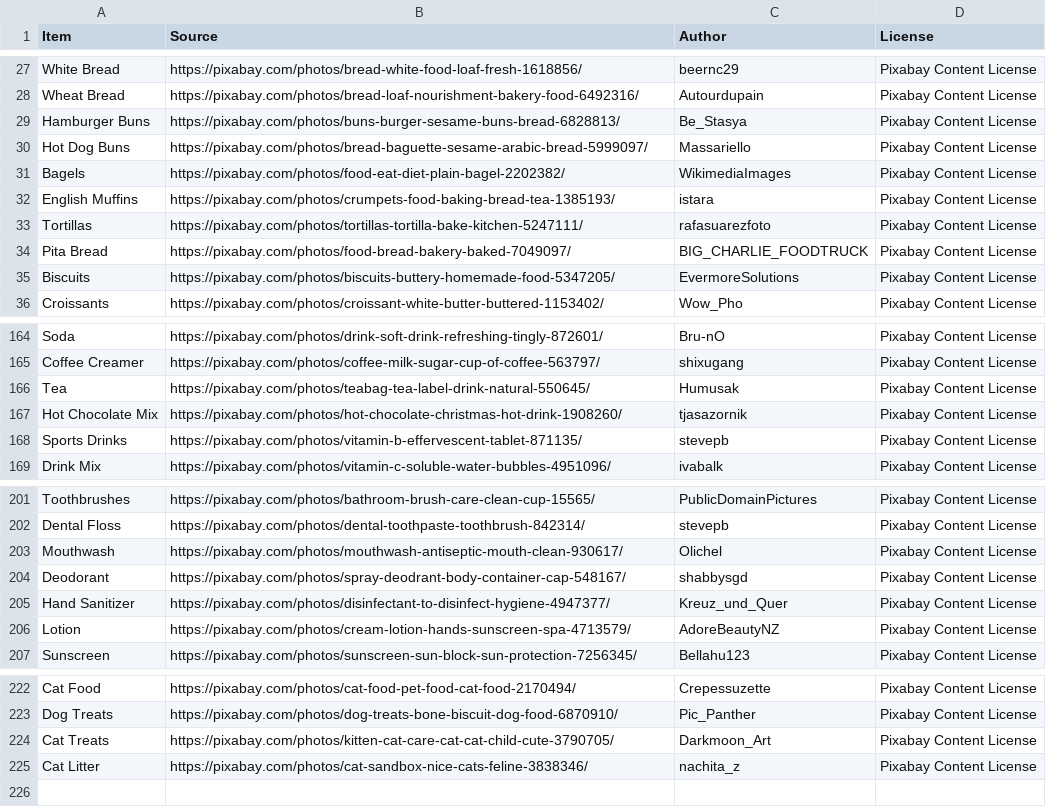
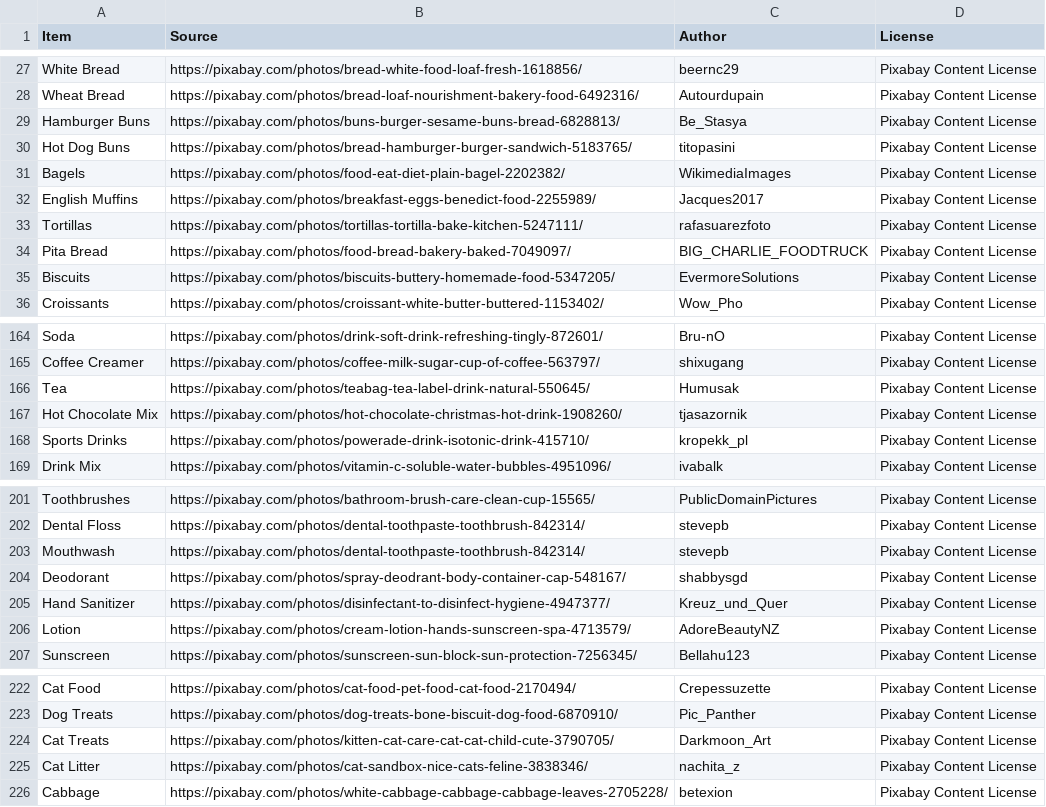
Before and after one commit to bboyer4806/meals, a CSV file: standard-images/credits-pixabay.csv, drawn as a sheet; only a part is shown, gaps mark what is left out.

```diff
--- a/standard-images/credits-pixabay.csv
+++ b/standard-images/credits-pixabay.csv
@@ -29,5 +29,5 @@ Wheat Bread,https://pixabay.com/photos/bread-loaf-nourishment-bakery-food-649231
 Hamburger Buns,https://pixabay.com/photos/buns-burger-sesame-buns-bread-6828813/,Be_Stasya,Pixabay Content License
-Hot Dog Buns,https://pixabay.com/photos/bread-baguette-sesame-arabic-bread-5999097/,Massariello,Pixabay Content License
+Hot Dog Buns,https://pixabay.com/photos/bread-hamburger-burger-sandwich-5183765/,titopasini,Pixabay Content License
 Bagels,https://pixabay.com/photos/food-eat-diet-plain-bagel-2202382/,WikimediaImages,Pixabay Content License
-English Muffins,https://pixabay.com/photos/crumpets-food-baking-bread-tea-1385193/,istara,Pixabay Content License
+English Muffins,https://pixabay.com/photos/breakfast-eggs-benedict-food-2255989/,Jacques2017,Pixabay Content License
 Tortillas,https://pixabay.com/photos/tortillas-tortilla-bake-kitchen-5247111/,rafasuarezfoto,Pixabay Content License
@@ -167,3 +167,3 @@ Tea,https://pixabay.com/photos/teabag-tea-label-drink-natural-550645/,Humusak,Pi
 Hot Chocolate Mix,https://pixabay.com/photos/hot-chocolate-christmas-hot-drink-1908260/,tjasazornik,Pixabay Content License
-Sports Drinks,https://pixabay.com/photos/vitamin-b-effervescent-tablet-871135/,stevepb,Pixabay Content License
+Sports Drinks,https://pixabay.com/photos/powerade-drink-isotonic-drink-415710/,kropekk_pl,Pixabay Content License
 Drink Mix,https://pixabay.com/photos/vitamin-c-soluble-water-bubbles-4951096/,ivabalk,Pixabay Content License
@@ -202,3 +202,3 @@ Toothbrushes,https://pixabay.com/photos/bathroom-brush-care-clean-cup-15565/,Pub
 Dental Floss,https://pixabay.com/photos/dental-toothpaste-toothbrush-842314/,stevepb,Pixabay Content License
-Mouthwash,https://pixabay.com/photos/mouthwash-antiseptic-mouth-clean-930617/,Olichel,Pixabay Content License
+Mouthwash,https://pixabay.com/photos/dental-toothpaste-toothbrush-842314/,stevepb,Pixabay Content License
 Deodorant,https://pixabay.com/photos/spray-deodrant-body-container-cap-548167/,shabbysgd,Pixabay Content License
@@ -225 +225,2 @@ Cat Treats,https://pixabay.com/photos/kitten-cat-care-cat-cat-child-cute-3790705
 Cat Litter,https://pixabay.com/photos/cat-sandbox-nice-cats-feline-3838346/,nachita_z,Pixabay Content License
+Cabbage,https://pixabay.com/photos/white-cabbage-cabbage-cabbage-leaves-2705228/,betexion,Pixabay Content License
```
Also changed, not shown: 14 other files.
